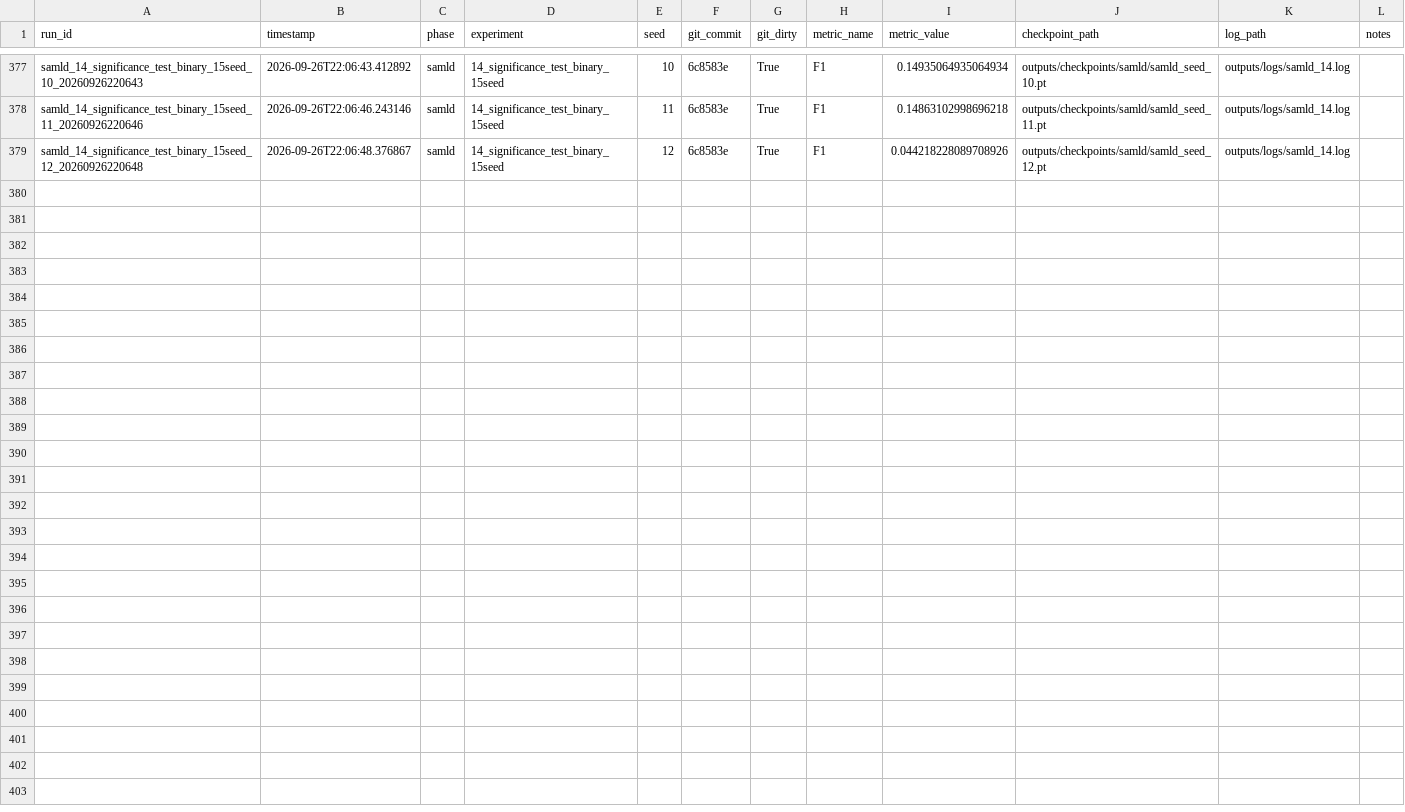
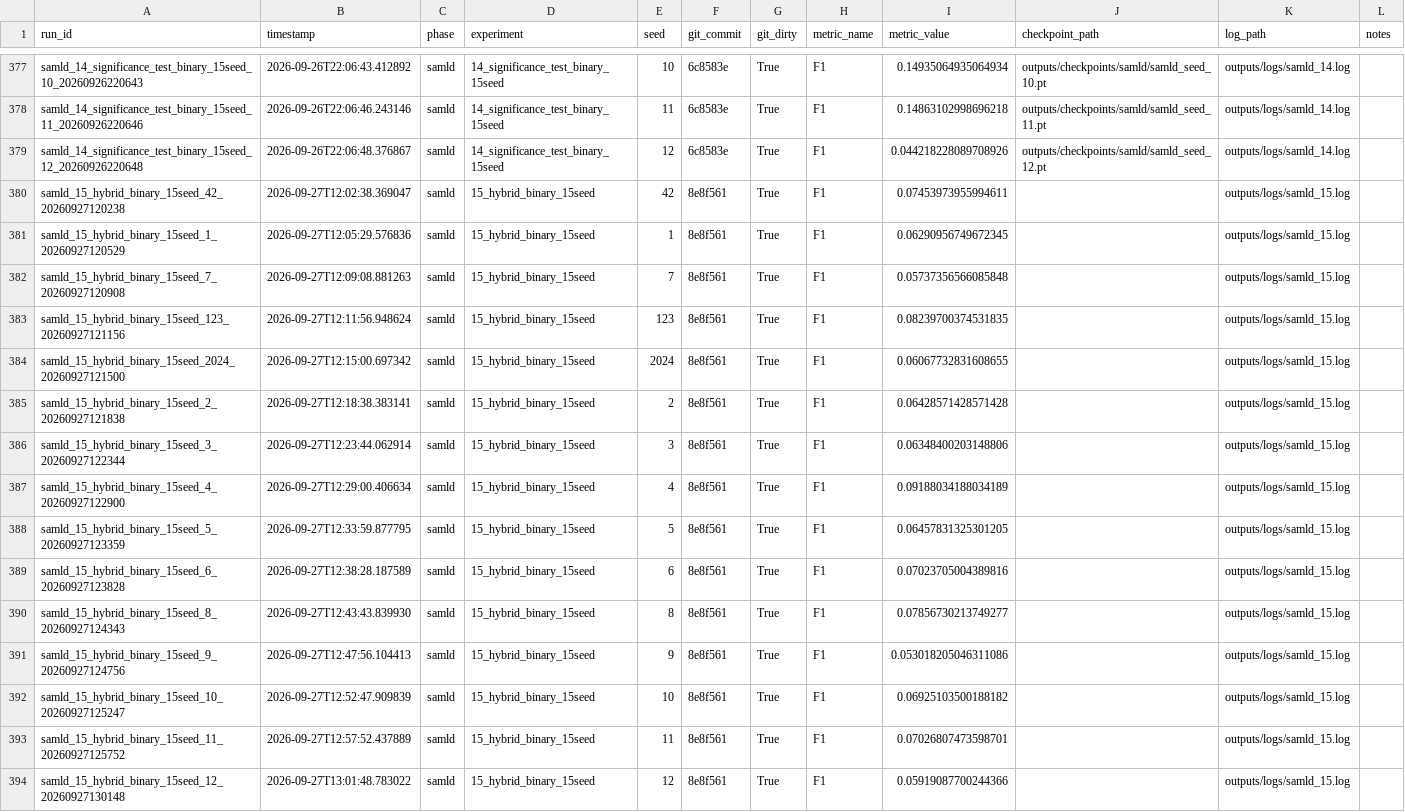
Before and after one commit to Farzanehhh7/fraud-detection-gnn, a CSV file: outputs/run_registry.csv, drawn as a sheet; only a part is shown, gaps mark what is left out.

Commit message:
latest run3 paired t  test full SAMLD HYBRID

```diff
--- a/outputs/run_registry.csv
+++ b/outputs/run_registry.csv
@@ -379 +379,16 @@ samld_14_significance_test_binary_15seed_11_20260926220646,2026-09-26T22:06:46.2
 samld_14_significance_test_binary_15seed_12_20260926220648,2026-09-26T22:06:48.376867,samld,14_significance_test_binary_15seed,12,6c8583e,True,F1,0.044218228089708926,outputs/checkpoints/samld/samld_seed_12.pt,outputs/logs/samld_14.log,
+samld_15_hybrid_binary_15seed_42_20260927120238,2026-09-27T12:02:38.369047,samld,15_hybrid_binary_15seed,42,8e8f561,True,F1,0.07453973955994611,,outputs/logs/samld_15.log,
+samld_15_hybrid_binary_15seed_1_20260927120529,2026-09-27T12:05:29.576836,samld,15_hybrid_binary_15seed,1,8e8f561,True,F1,0.06290956749672345,,outputs/logs/samld_15.log,
+samld_15_hybrid_binary_15seed_7_20260927120908,2026-09-27T12:09:08.881263,samld,15_hybrid_binary_15seed,7,8e8f561,True,F1,0.05737356566085848,,outputs/logs/samld_15.log,
+samld_15_hybrid_binary_15seed_123_20260927121156,2026-09-27T12:11:56.948624,samld,15_hybrid_binary_15seed,123,8e8f561,True,F1,0.08239700374531835,,outputs/logs/samld_15.log,
+samld_15_hybrid_binary_15seed_2024_20260927121500,2026-09-27T12:15:00.697342,samld,15_hybrid_binary_15seed,2024,8e8f561,True,F1,0.06067732831608655,,outputs/logs/samld_15.log,
+samld_15_hybrid_binary_15seed_2_20260927121838,2026-09-27T12:18:38.383141,samld,15_hybrid_binary_15seed,2,8e8f561,True,F1,0.06428571428571428,,outputs/logs/samld_15.log,
+samld_15_hybrid_binary_15seed_3_20260927122344,2026-09-27T12:23:44.062914,samld,15_hybrid_binary_15seed,3,8e8f561,True,F1,0.06348400203148806,,outputs/logs/samld_15.log,
+samld_15_hybrid_binary_15seed_4_20260927122900,2026-09-27T12:29:00.406634,samld,15_hybrid_binary_15seed,4,8e8f561,True,F1,0.09188034188034189,,outputs/logs/samld_15.log,
+samld_15_hybrid_binary_15seed_5_20260927123359,2026-09-27T12:33:59.877795,samld,15_hybrid_binary_15seed,5,8e8f561,True,F1,0.06457831325301205,,outputs/logs/samld_15.log,
+samld_15_hybrid_binary_15seed_6_20260927123828,2026-09-27T12:38:28.187589,samld,15_hybrid_binary_15seed,6,8e8f561,True,F1,0.07023705004389816,,outputs/logs/samld_15.log,
+samld_15_hybrid_binary_15seed_8_20260927124343,2026-09-27T12:43:43.839930,samld,15_hybrid_binary_15seed,8,8e8f561,True,F1,0.07856730213749277,,outputs/logs/samld_15.log,
+samld_15_hybrid_binary_15seed_9_20260927124756,2026-09-27T12:47:56.104413,samld,15_hybrid_binary_15seed,9,8e8f561,True,F1,0.053018205046311086,,outputs/logs/samld_15.log,
+samld_15_hybrid_binary_15seed_10_20260927125247,2026-09-27T12:52:47.909839,samld,15_hybrid_binary_15seed,10,8e8f561,True,F1,0.06925103500188182,,outputs/logs/samld_15.log,
+samld_15_hybrid_binary_15seed_11_20260927125752,2026-09-27T12:57:52.437889,samld,15_hybrid_binary_15seed,11,8e8f561,True,F1,0.07026807473598701,,outputs/logs/samld_15.log,
+samld_15_hybrid_binary_15seed_12_20260927130148,2026-09-27T13:01:48.783022,samld,15_hybrid_binary_15seed,12,8e8f561,True,F1,0.05919087700244366,,outputs/logs/samld_15.log,
```
Also changed, not shown: 4 other files.
